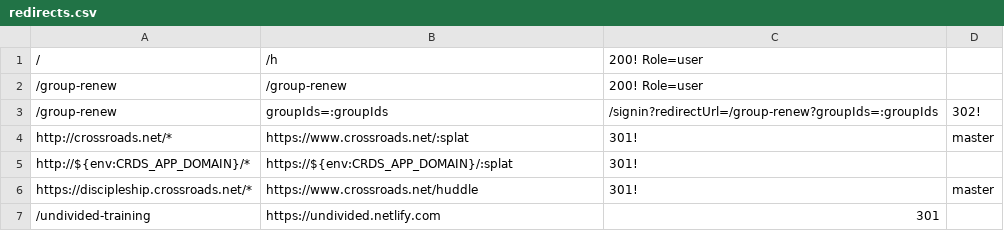
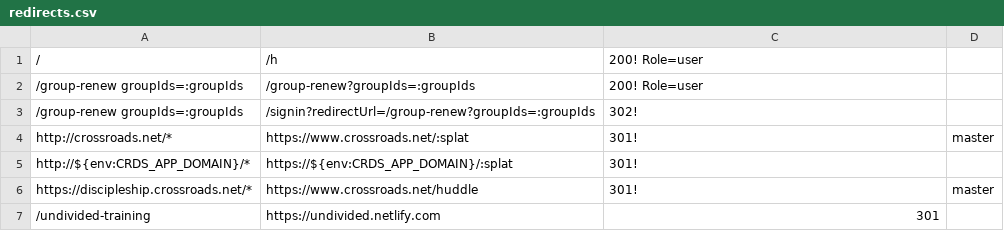
Before and after one commit to crdschurch/crds-net, a CSV file: redirects.csv, drawn as a sheet; only a part is shown.

Commit message:
adding group renew ids to normal redirect too

```diff
--- a/redirects.csv
+++ b/redirects.csv
@@ -1,4 +1,4 @@
 /,/h,200! Role=user
-/group-renew,/group-renew,200! Role=user
-/group-renew,groupIds=:groupIds,/signin?redirectUrl=/group-renew?groupIds=:groupIds,302!
+/group-renew groupIds=:groupIds,/group-renew?groupIds=:groupIds,200! Role=user
+/group-renew groupIds=:groupIds,/signin?redirectUrl=/group-renew?groupIds=:groupIds,302!
 http://crossroads.net/*,https://www.crossroads.net/:splat,301!,master
```
